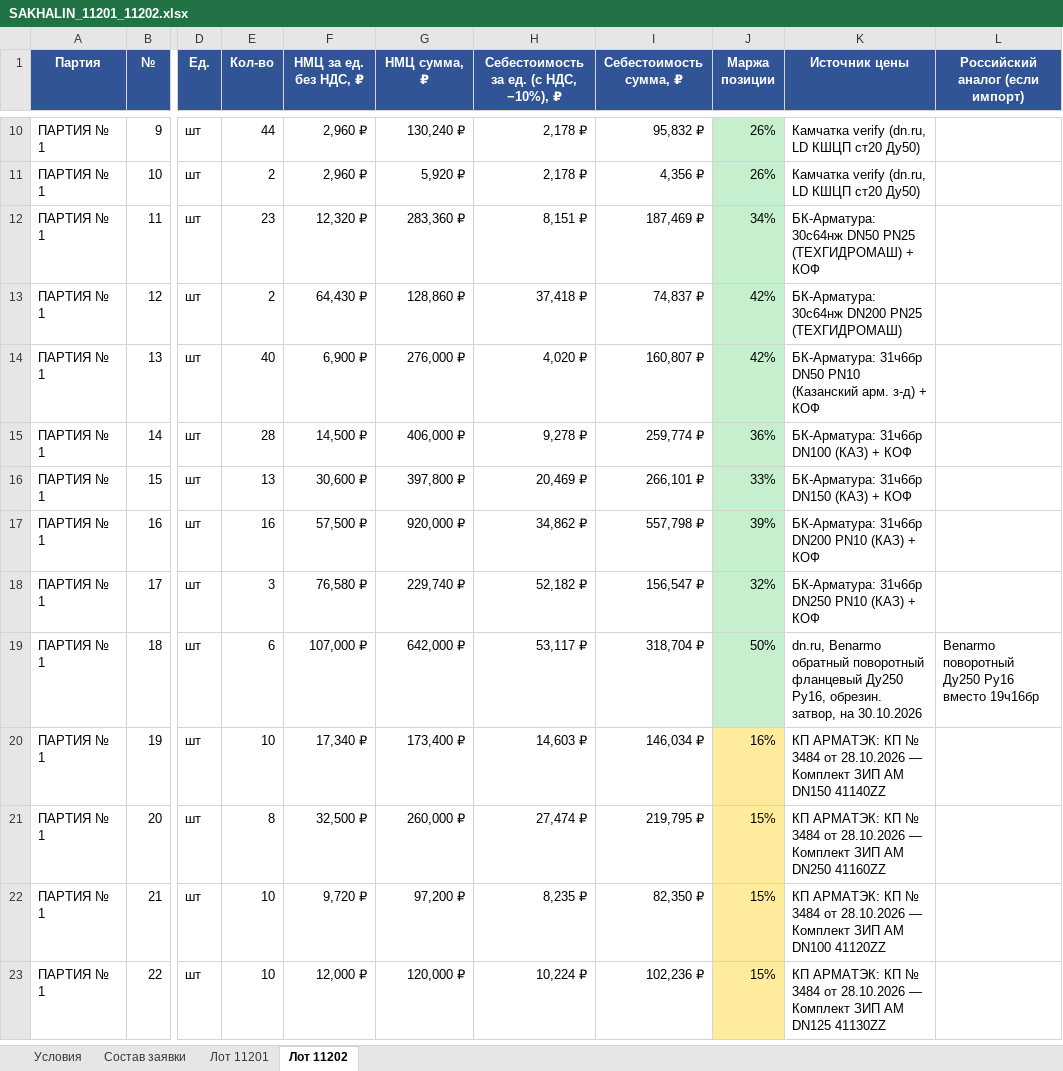
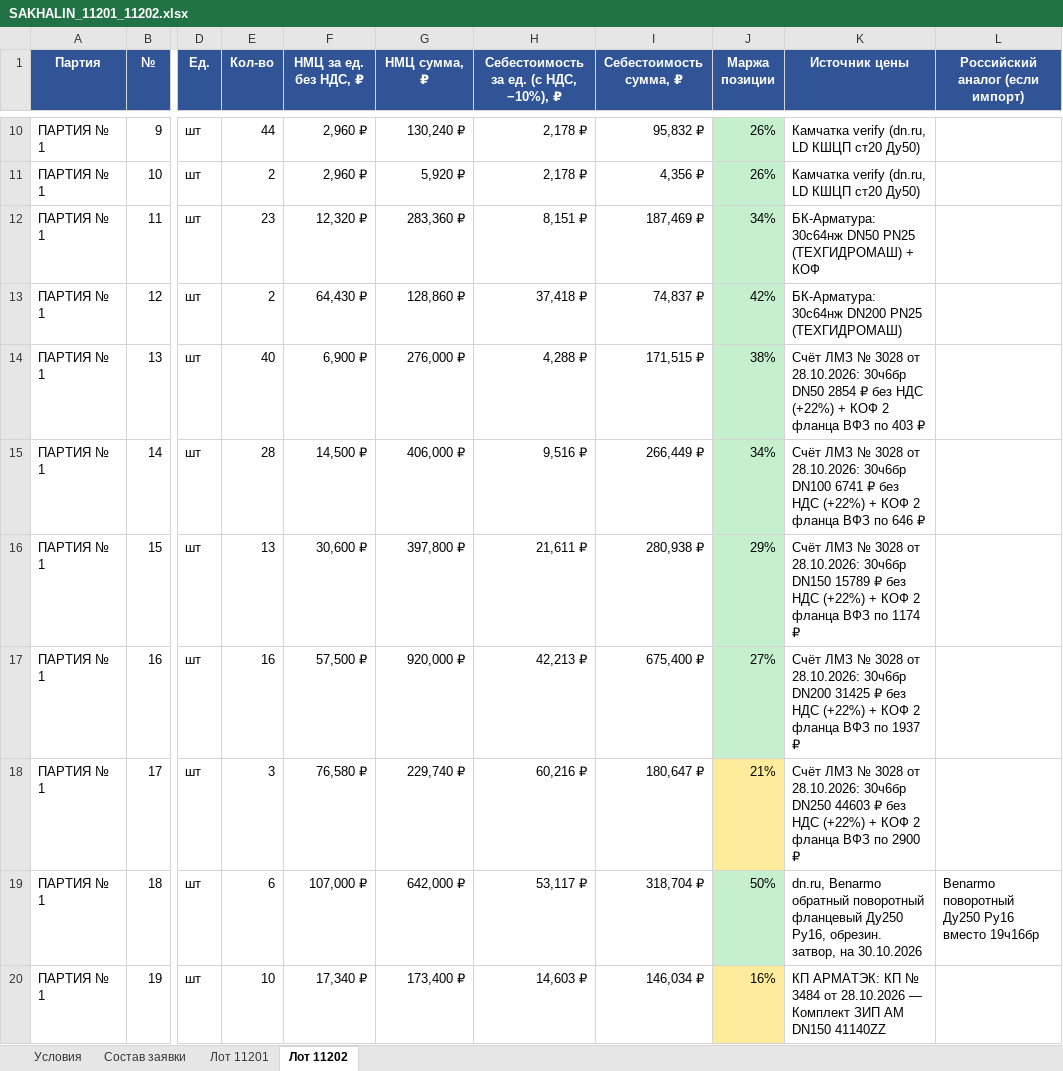
Before and after one commit to arorlov93/Tender-RUS-, an Excel workbook: SAKHALIN_11201_11202.xlsx, sheet Лот 11202, drawn as a sheet; only a part is shown, gaps mark what is left out; the shorter side is filled out with more unchanged rows; values as stored, in another font and other column widths than the file's, no borders; the diff names each change by its address in the sheet, - before the commit and + after, or states it on an @@ line.

```diff
--- a/SAKHALIN_11201_11202.xlsx (sheet Лот 11202)
+++ b/SAKHALIN_11201_11202.xlsx (sheet Лот 11202)
-H14: 4,020 ₽
+H14: 4,288 ₽
-I14 (Себестоимость сумма, ₽): 160,807 ₽
+I14 (Себестоимость сумма, ₽): 171,515 ₽
-J14 (Маржа позиции): 42%
+J14 (Маржа позиции): 38%
-K14 (Источник цены): БК-Арматура: 31ч6бр DN50 PN10 (Казанский арм. з-д) + КОФ
+K14 (Источник цены): Счёт ЛМЗ № 3028 от 28.10.2026: 30ч6бр DN50 2854 ₽ без НДС (+22%) + КОФ 2 фланца ВФЗ по 403 ₽
-H15: 9,278 ₽
+H15: 9,516 ₽
-I15 (Себестоимость сумма, ₽): 259,774 ₽
+I15 (Себестоимость сумма, ₽): 266,449 ₽
-J15 (Маржа позиции): 36%
+J15 (Маржа позиции): 34%
-K15 (Источник цены): БК-Арматура: 31ч6бр DN100 (КАЗ) + КОФ
+K15 (Источник цены): Счёт ЛМЗ № 3028 от 28.10.2026: 30ч6бр DN100 6741 ₽ без НДС (+22%) + КОФ 2 фланца ВФЗ по 646 ₽
-H16: 20,469 ₽
+H16: 21,611 ₽
-I16 (Себестоимость сумма, ₽): 266,101 ₽
+I16 (Себестоимость сумма, ₽): 280,938 ₽
-J16 (Маржа позиции): 33%
+J16 (Маржа позиции): 29%
-K16 (Источник цены): БК-Арматура: 31ч6бр DN150 (КАЗ) + КОФ
+K16 (Источник цены): Счёт ЛМЗ № 3028 от 28.10.2026: 30ч6бр DN150 15789 ₽ без НДС (+22%) + КОФ 2 фланца ВФЗ по 1174 ₽
-H17: 34,862 ₽
+H17: 42,213 ₽
-I17 (Себестоимость сумма, ₽): 557,798 ₽
+I17 (Себестоимость сумма, ₽): 675,400 ₽
-J17 (Маржа позиции): 39%
+J17 (Маржа позиции): 27%
-K17 (Источник цены): БК-Арматура: 31ч6бр DN200 PN10 (КАЗ) + КОФ
+K17 (Источник цены): Счёт ЛМЗ № 3028 от 28.10.2026: 30ч6бр DN200 31425 ₽ без НДС (+22%) + КОФ 2 фланца ВФЗ по 1937 ₽
-H18: 52,182 ₽
+H18: 60,216 ₽
-I18 (Себестоимость сумма, ₽): 156,547 ₽
+I18 (Себестоимость сумма, ₽): 180,647 ₽
-J18 (Маржа позиции): 32%
+J18 (Маржа позиции): 21%
-J18 fill: #C6EFCE
+J18 fill: #FFEB9C
-K18 (Источник цены): БК-Арматура: 31ч6бр DN250 PN10 (КАЗ) + КОФ
+K18 (Источник цены): Счёт ЛМЗ № 3028 от 28.10.2026: 30ч6бр DN250 44603 ₽ без НДС (+22%) + КОФ 2 фланца ВФЗ по 2900 ₽
```
Also changed, not shown: SAKHALIN_KP_2810.xlsx, TOP_MARGIN_2710.xlsx, 7 other files.
